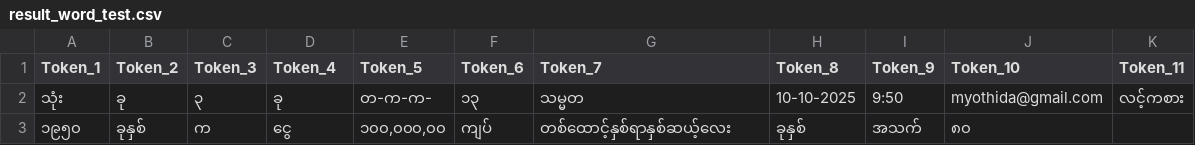
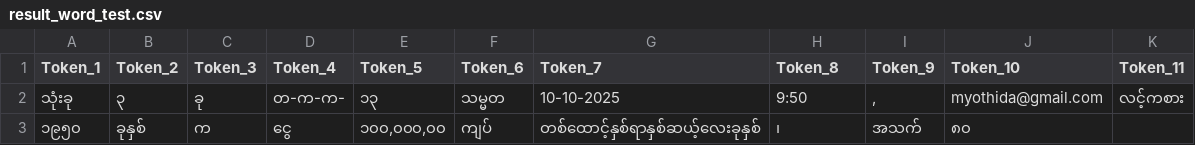
Before and after one commit to Myanmar-Data-Tech/mmdt-tokenizer, a CSV file: src/mmdt_tokenizer/result/result_word_test.csv, drawn as a sheet.

Commit message:
Add test cases for boundary checking/merging

```diff
--- a/src/mmdt_tokenizer/result/result_word_test.csv
+++ b/src/mmdt_tokenizer/result/result_word_test.csv
@@ -1,3 +1,3 @@
 Token_1,Token_2,Token_3,Token_4,Token_5,Token_6,Token_7,Token_8,Token_9,Token_10,Token_11
-သုံး,ခု,၃,ခု,တ-က-က-,၁၃,သမ္မတ,10-10-2025,9:50,myothida@gmail.com,လင့်ကစား
-၁၉၅၀,ခုနှစ်,က,ငွေ,"၁၀၀,၀၀၀,၀၀",ကျပ်,တစ်ထောင့်နှစ်ရာနှစ်ဆယ့်လေး,ခုနှစ်,အသက်,၈၀,
+သုံးခု,၃,ခု,တ-က-က-,၁၃,သမ္မတ,10-10-2025,9:50,",",myothida@gmail.com,လင့်ကစား
+၁၉၅၀,ခုနှစ်,က,ငွေ,"၁၀၀,၀၀၀,၀၀",ကျပ်,တစ်ထောင့်နှစ်ရာနှစ်ဆယ့်လေးခုနှစ်,၊,အသက်,၈၀,
```
Also changed, not shown: 9 other files.
